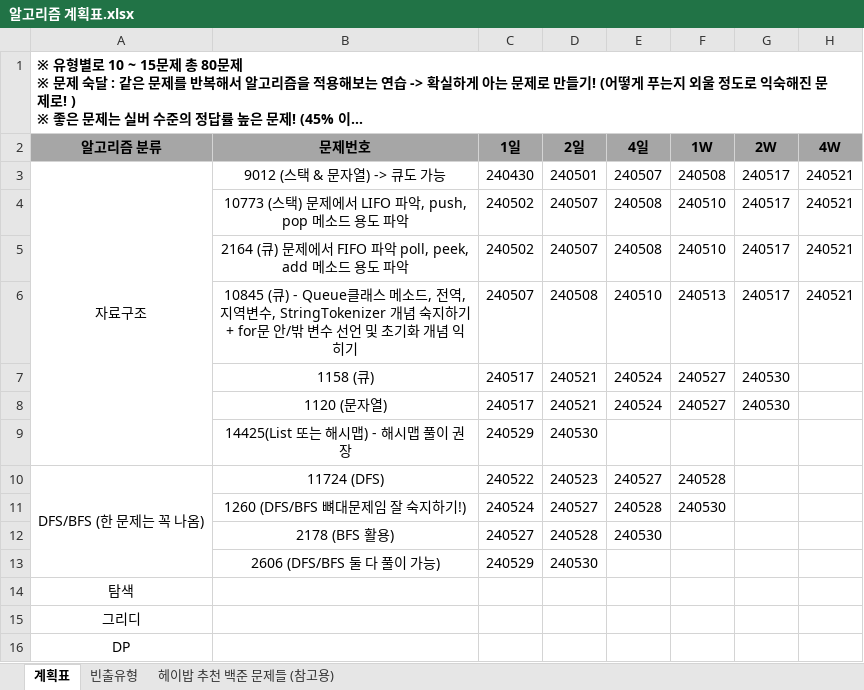
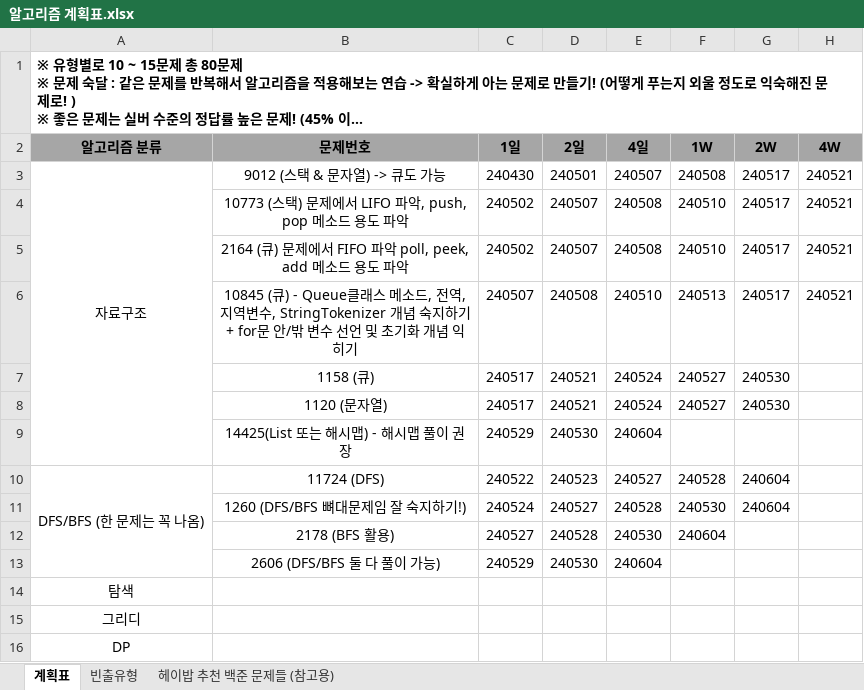
Before and after one commit to developerKTU/AlgorithmStudy, an Excel workbook: 알고리즘 계획표.xlsx, sheet 계획표, drawn as a sheet; long unchanged cells end in …; values as stored, in another font and other column widths than the file's, no borders; the diff names each change by its address in the sheet, - before the commit and + after, or states it on an @@ line.

Commit message:
Algorithm Study - 일부 소스코드/주석 수정 및 알고리즘 계획표 일정 업데이트

```diff
--- a/알고리즘 계획표.xlsx (sheet 계획표)
+++ b/알고리즘 계획표.xlsx (sheet 계획표)
-E9 (4일): (empty)
+E9 (4일): 240604
-G10:G11 (2W): (empty)
+G10:G11 (2W): 240604
-F12 (1W): (empty)
+F12 (1W): 240604
-E13 (4일): (empty)
+E13 (4일): 240604
```
Also changed, not shown: 2 other files.
